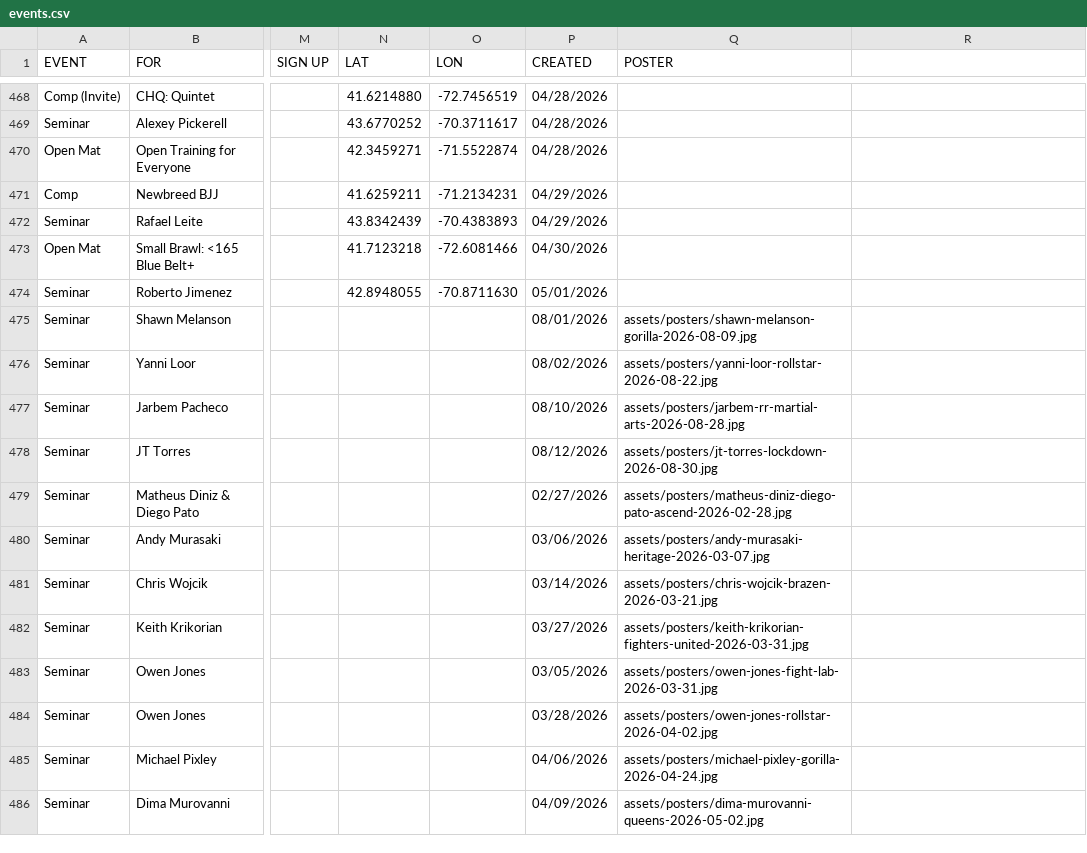
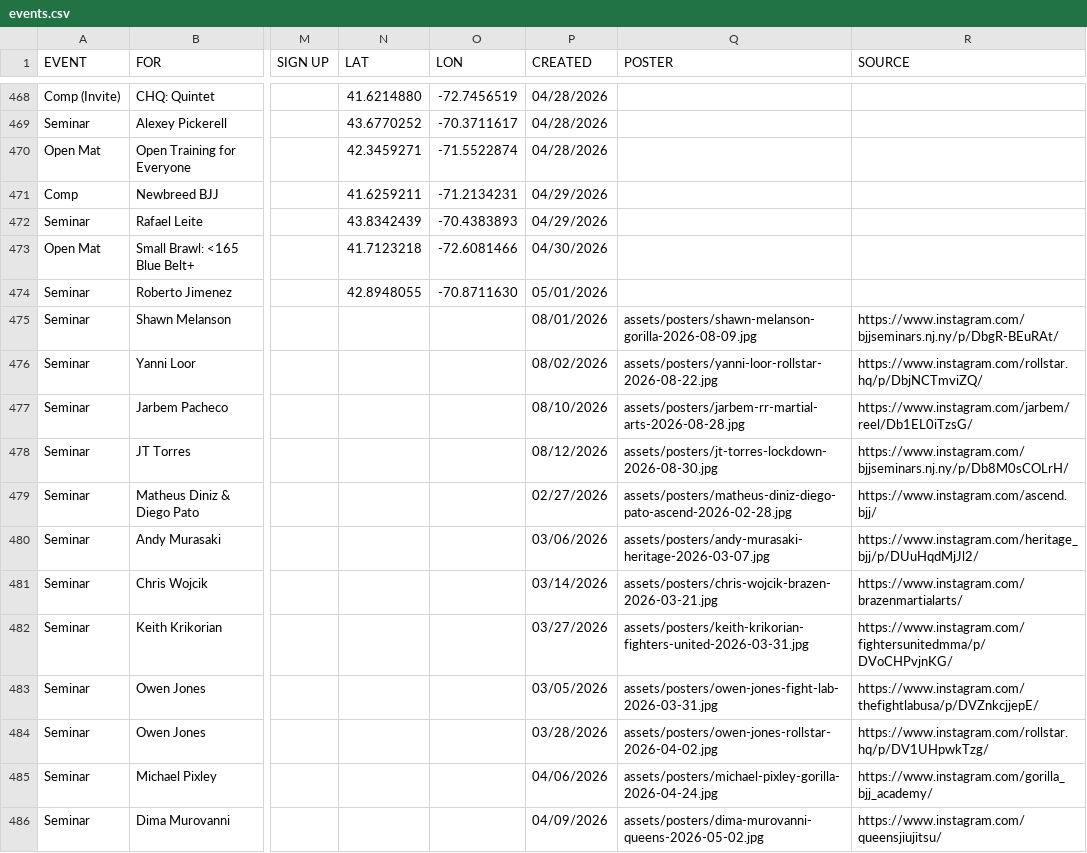
Before and after one commit to jj5ben77/bjjseminars.live, a CSV file: events.csv, drawn as a sheet; only a part is shown, gaps mark what is left out; the diff covers the shown part only; the diff names each change by its address in the sheet, - before the commit and + after, or states it on an @@ line.

```diff
--- a/events.csv
+++ b/events.csv
-R1: (empty)
+R1: SOURCE
-R475 (SOURCE): (empty)
+R475 (SOURCE): https://www.instagram.com/bjjseminars.nj.ny/p/DbgR-BEuRAt/
-R476 (SOURCE): (empty)
+R476 (SOURCE): https://www.instagram.com/rollstar.hq/p/DbjNCTmviZQ/
-R477 (SOURCE): (empty)
+R477 (SOURCE): https://www.instagram.com/jarbem/reel/Db1EL0iTzsG/
-R478 (SOURCE): (empty)
+R478 (SOURCE): https://www.instagram.com/bjjseminars.nj.ny/p/Db8M0sCOLrH/
-R479 (SOURCE): (empty)
+R479 (SOURCE): https://www.instagram.com/ascend.bjj/
-R480 (SOURCE): (empty)
+R480 (SOURCE): https://www.instagram.com/heritage_bjj/p/DUuHqdMjJl2/
-R481 (SOURCE): (empty)
+R481 (SOURCE): https://www.instagram.com/brazenmartialarts/
-R482 (SOURCE): (empty)
+R482 (SOURCE): https://www.instagram.com/fightersunitedmma/p/DVoCHPvjnKG/
-R483 (SOURCE): (empty)
+R483 (SOURCE): https://www.instagram.com/thefightlabusa/p/DVZnkcjjepE/
-R484 (SOURCE): (empty)
+R484 (SOURCE): https://www.instagram.com/rollstar.hq/p/DV1UHpwkTzg/
-R485 (SOURCE): (empty)
+R485 (SOURCE): https://www.instagram.com/gorilla_bjj_academy/
-R486 (SOURCE): (empty)
+R486 (SOURCE): https://www.instagram.com/queensjiujitsu/
```
Also changed, not shown: 15 edited cells elsewhere in this file, directory.csv, 15 other files.
